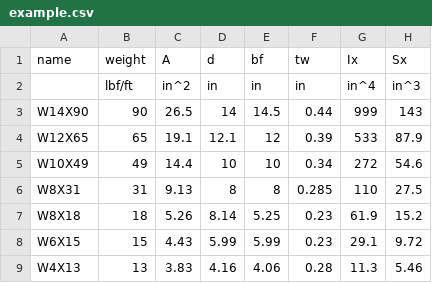
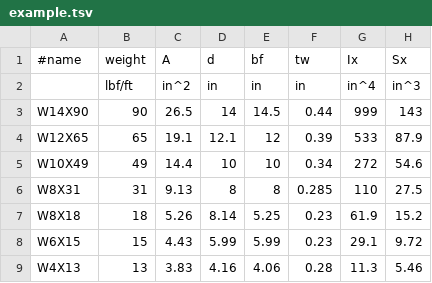
Before and after one commit to ronkok/Hurmet, a TSV file: site/example.tsv (was site/example.csv), drawn as a sheet.

Commit message:
Change data frames from CSV to TSV

```diff
--- a/site/example.csv
+++ b/site/example.tsv
@@ -1,2 +1,2 @@
-name|weight|A|d|bf|tw|Ix|Sx
+#name|weight|A|d|bf|tw|Ix|Sx
 |lbf/ft|in^2|in|in|in|in^4|in^3
```
Also changed, not shown: 6 other files.
